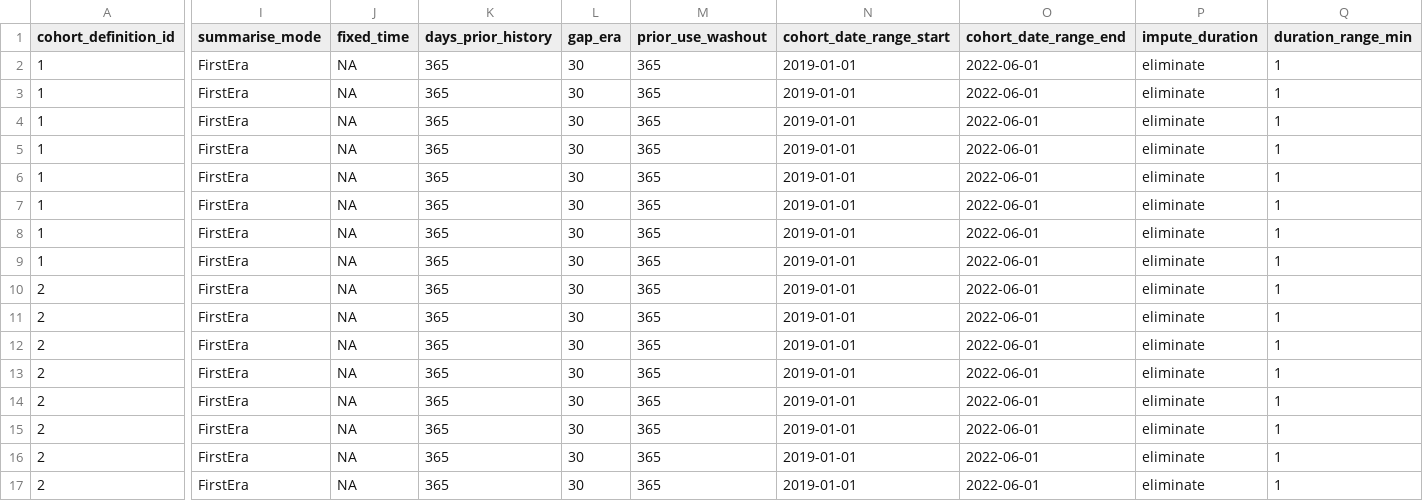
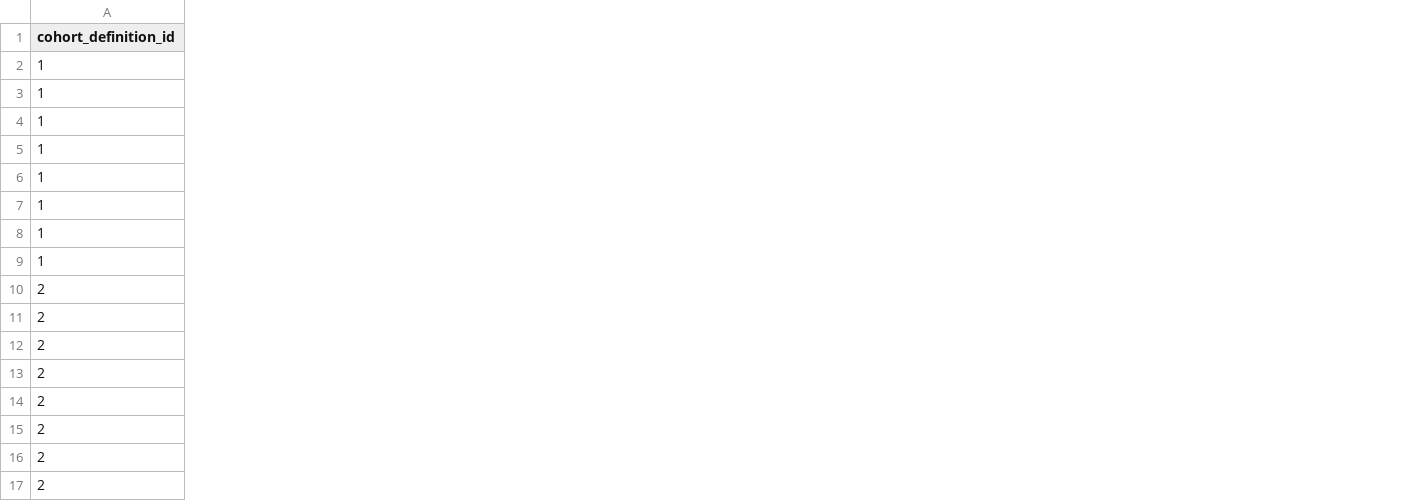
Before and after one commit to oxford-pharmacoepi/HydroxychloroquineSummerSchool2023, a CSV file: Results_PHARMETRICS/cohort_attrition_new.csv, drawn as a sheet; only a part is shown, gaps mark what is left out; the diff covers the shown part only; the diff names each change by its address in the sheet, - before the commit and + after, or states it on an @@ line.

```diff
--- a/Results_PHARMETRICS/cohort_attrition_new.csv
+++ b/Results_PHARMETRICS/cohort_attrition_new.csv
-column I (summarise_mode), rows 2-17: all FirstEra
-column J (fixed_time), rows 2-17: all NA
-column K (days_prior_history), rows 2-17: all 365
-column L (gap_era), rows 2-17: all 30
-column M (prior_use_washout), rows 2-17: all 365
-column N (cohort_date_range_start), rows 2-17: all 2019-01-01
-column O (cohort_date_range_end), rows 2-17: all 2022-06-01
-column P (impute_duration), rows 2-17: all eliminate
-column Q (duration_range_min), rows 2-17: all 1
```
Also changed, not shown: 1 removed column elsewhere in this file, Results_PHARMETRICS/attrition_ip_covid_population.csv, Results_PHARMETRICS/attrition_ip_general_population.csv, 12 other files.
